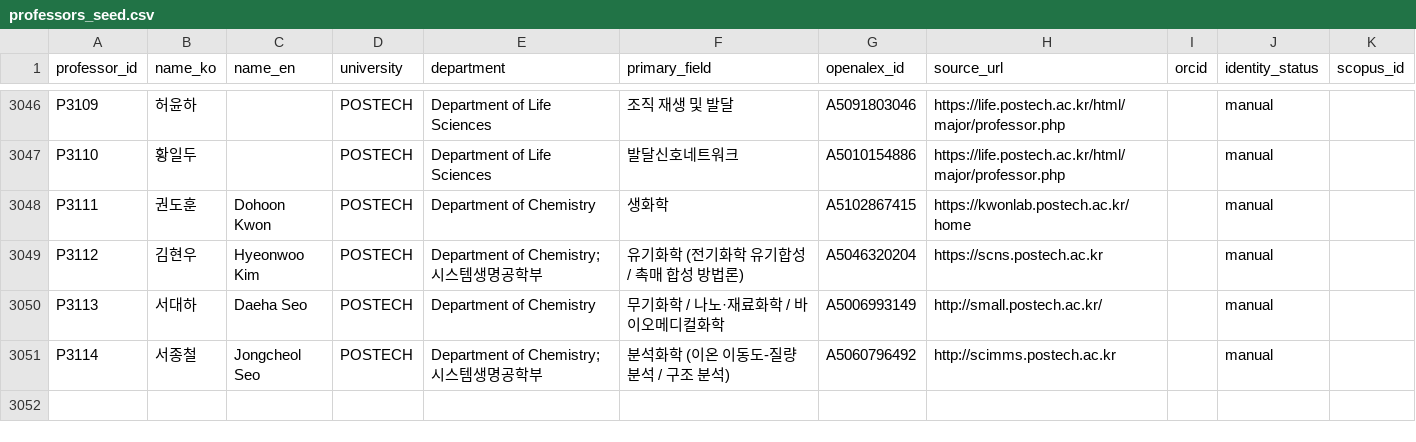
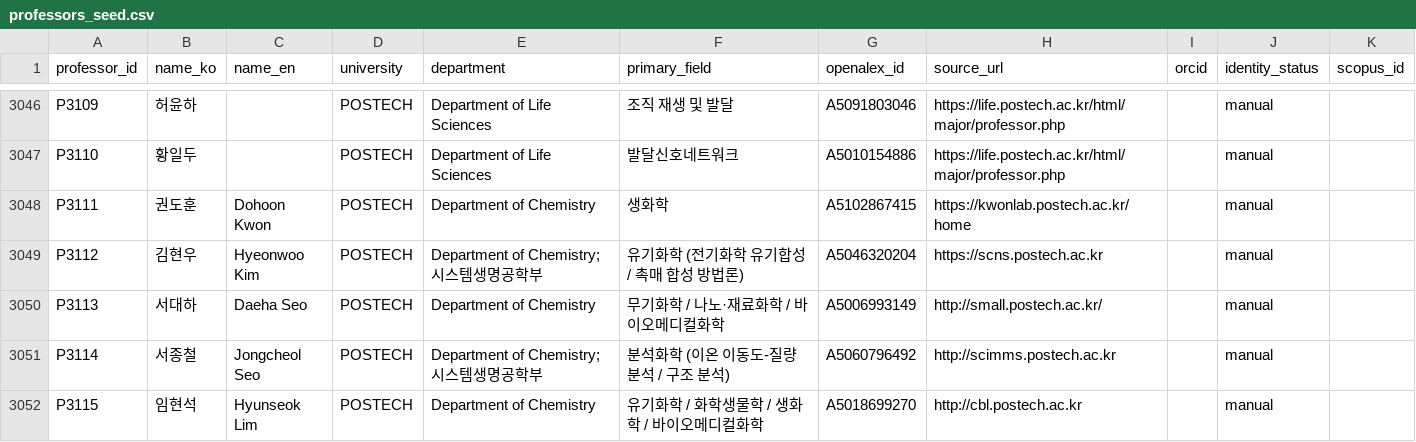
Before and after one commit to hyungjin1213-collab/about_bio, a CSV file: 0. korea bio map/data/professors_seed.csv, drawn as a sheet; only a part is shown, gaps mark what is left out.

```diff
--- a/0. korea bio map/data/professors_seed.csv
+++ b/0. korea bio map/data/professors_seed.csv
@@ -3051 +3051,2 @@ P3113,서대하,Daeha Seo,POSTECH,Department of Chemistry,무기화학 / 나노
 P3114,서종철,Jongcheol Seo,POSTECH,Department of Chemistry; 시스템생명공학부,분석화학 (이온 이동도-질량분석 / 구조 분석),A5060796492,http://scimms.postech.ac.kr,,manual,
+P3115,임현석,Hyunseok Lim,POSTECH,Department of Chemistry,유기화학 / 화학생물학 / 생화학 / 바이오메디컬화학,A5018699270,http://cbl.postech.ac.kr,,manual,
```
Also changed, not shown: 0. korea bio map/data/lab_sites_manual.csv, 0. korea bio map/output/network_nodes.csv, 2 other files.
